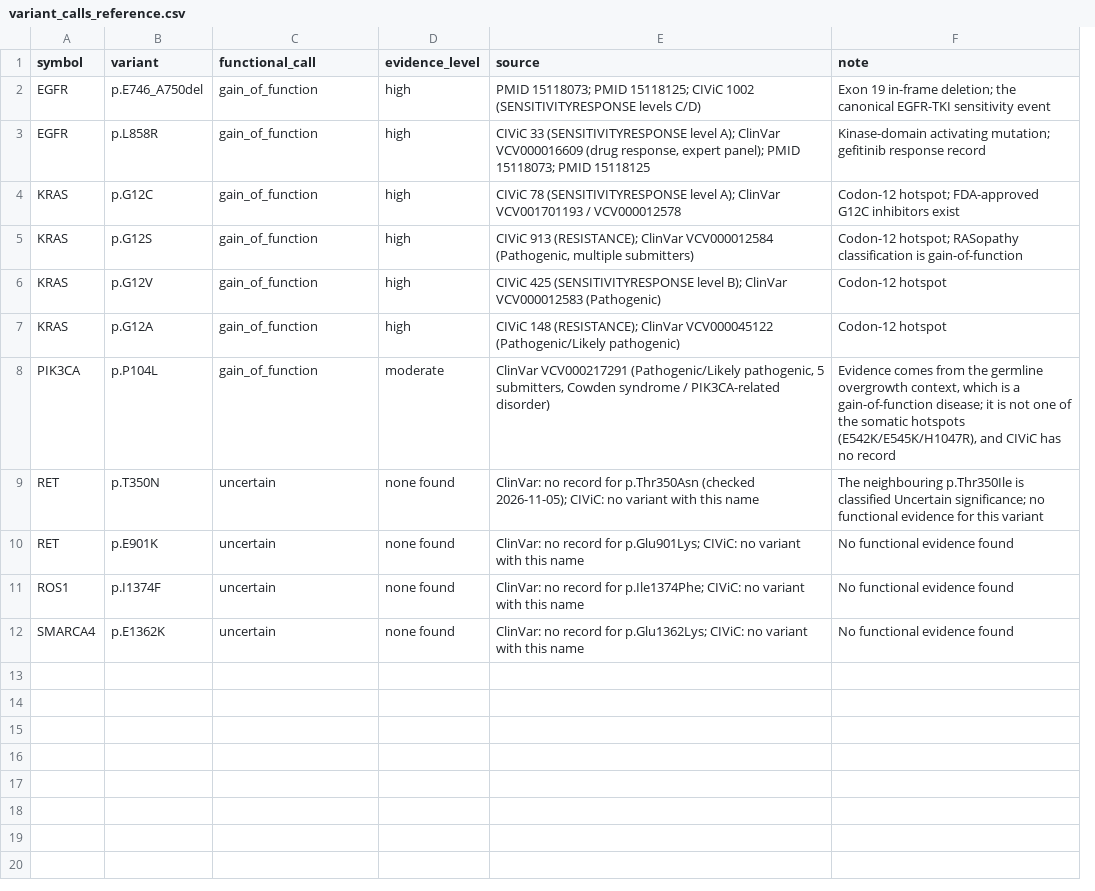
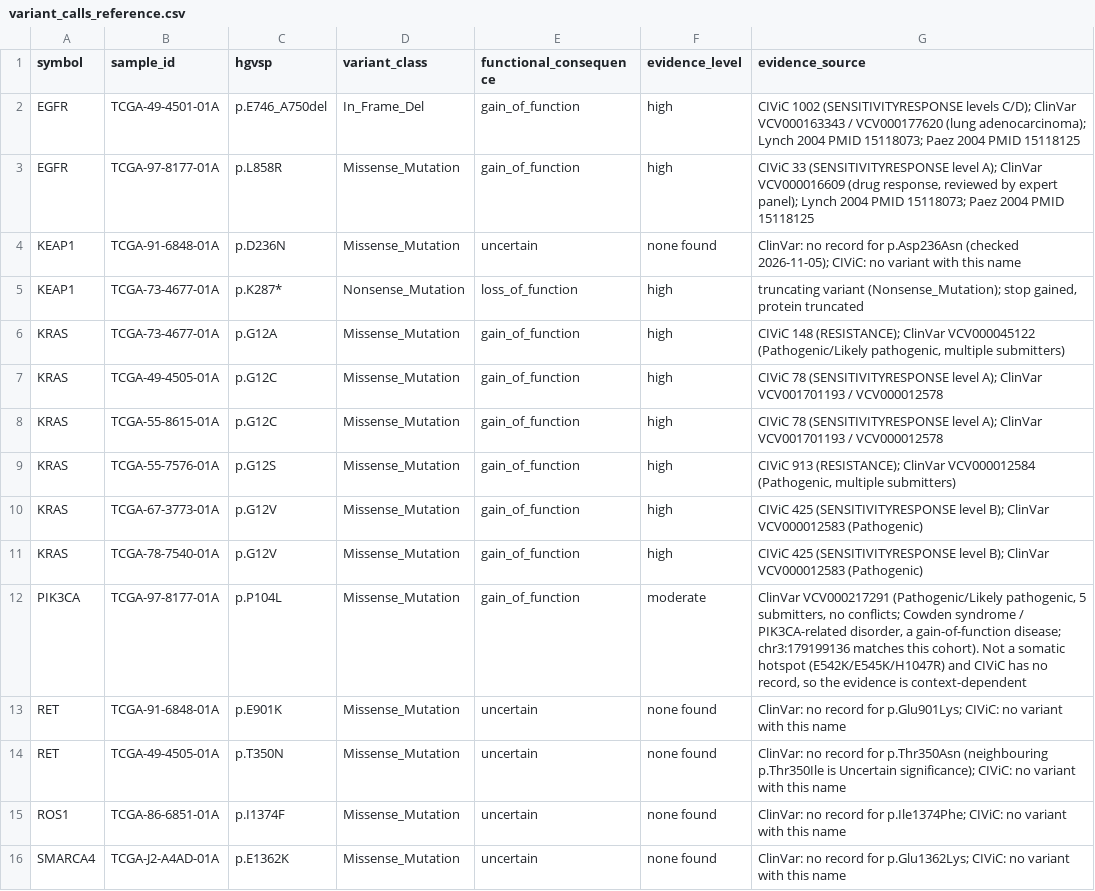
Before and after one commit to iiaimcc/bio-class, a CSV file: course1-omics-target-discovery/materials/templates/variant_calls_reference.csv, drawn as a sheet; only a part is shown; removed rows and columns are numbered as before the commit, all else as after; the diff covers the shown part only; the diff names each change by its address in the sheet, - before the commit and + after, or states it on an @@ line.

```diff
--- a/course1-omics-target-discovery/materials/templates/variant_calls_reference.csv
+++ b/course1-omics-target-discovery/materials/templates/variant_calls_reference.csv
+column B (sample_id), rows 2-3: TCGA-49-4501-01A | TCGA-97-8177-01A; rows 8-13: TCGA-55-8615-01A | TCGA-55-7576-01A | TCGA-67-3773-01A | TCGA-78-7540-01A | TCGA-97-8177-01A | TCGA-91-6848-01A; rows 15-16: TCGA-86-6851-01A | TCGA-J2-A4AD-01A
+column D (variant_class), rows 2-3: In_Frame_Del | Missense_Mutation; rows 8-13: all Missense_Mutation; rows 15-16: Missense_Mutation | Missense_Mutation
-column F (note), rows 2-8: Exon 19 in-frame deletion; the canonical EGFR-TKI sensitivity event | Kinase-domain activating mutation; gefitinib response record | Codon-12 hotspot; FDA-approved G12C inhibitors exist | Codon-12 hotspot; RASopathy classification is gain-of-function | Codon-12 hotspot | Codon-12 hotspot | Evidence comes from the germline overgrowth context, which is a gain-of-function disease; it is not one of the somatic hotspots (E542K/E545K/H1047R), and CIViC has no record; rows 10-12: all No functional evidence found
-C1: variant
+C1: hgvsp
-E1: functional_call
+E1: functional_consequence
-G1: source
+G1: evidence_source
-G2 (evidence_source): PMID 15118073; PMID 15118125; CIViC 1002 (SENSITIVITYRESPONSE levels C/D)
+G2 (evidence_source): CIViC 1002 (SENSITIVITYRESPONSE levels C/D); ClinVar VCV000163343 / VCV000177620 (lung adenocarcinoma); Lynch 2004 PMID 15118073; Paez 2004 PMID 15118125
-G3 (evidence_source): …(drug response, expert panel); PMID 15118073; PMID 15118125
+G3 (evidence_source): …(drug response, reviewed by expert panel); Lynch 2004 PMID 15118073; Paez 2004 PMID 15118125
+row 4: KEAP1 | TCGA-91-6848-01A | p.D236N | Missense_Mutation | uncertain | none found | ClinVar: no record for p.Asp236Asn (checked 2026-11-05); CIViC: no variant with this name
+row 5: KEAP1 | TCGA-73-4677-01A | p.K287* | Nonsense_Mutation | loss_of_function | high | truncating variant (Nonsense_Mutation); stop gained, protein truncated
+row 6: KRAS | TCGA-73-4677-01A | p.G12A | Missense_Mutation | gain_of_function | high | CIViC 148 (RESISTANCE); ClinVar VCV000045122 (Pathogenic/Likely pathogenic, multiple submitters)
+row 7: KRAS | TCGA-49-4505-01A | p.G12C | Missense_Mutation | gain_of_function | high | CIViC 78 (SENSITIVITYRESPONSE level A); ClinVar VCV001701193 / VCV000012578
-C11 (hgvsp): p.G12A
+C11 (hgvsp): p.G12V
-G11 (evidence_source): CIViC 148 (RESISTANCE); ClinVar VCV000045122 (Pathogenic/Likely pathogenic)
+G11 (evidence_source): CIViC 425 (SENSITIVITYRESPONSE level B); ClinVar VCV000012583 (Pathogenic)
-G12 (evidence_source): …5 submitters, Cowden syndrome / PIK3CA-related disorder)
+G12 (evidence_source): …5 submitters, no conflicts; Cowden syndrome / PIK3CA-related disorder, a gain-of-function disease; chr3:179199136 matches this cohort). Not a somatic hotspot (E542K/E545K/H1047R) and CIViC has no record, so the evidence is context-dependent
-row 9: RET | p.T350N | uncertain | none found | ClinVar: no record for p.Thr350Asn (checked 2026-11-05); CIViC: no variant with this name | The neighbouring p.Thr350Ile is classified Uncertain significance; no functional evidence for this variant
+row 14: RET | TCGA-49-4505-01A | p.T350N | Missense_Mutation | uncertain | none found | ClinVar: no record for p.Thr350Asn (neighbouring p.Thr350Ile is Uncertain significance); CIViC: no variant with this name
```
Also changed, not shown: 12 added rows elsewhere in this file, course1-omics-target-discovery/materials/fallback/expected/integrated_candidates.csv, course1-omics-target-discovery/materials/fallback/expected/target_recommendation.csv, 33 other files.
